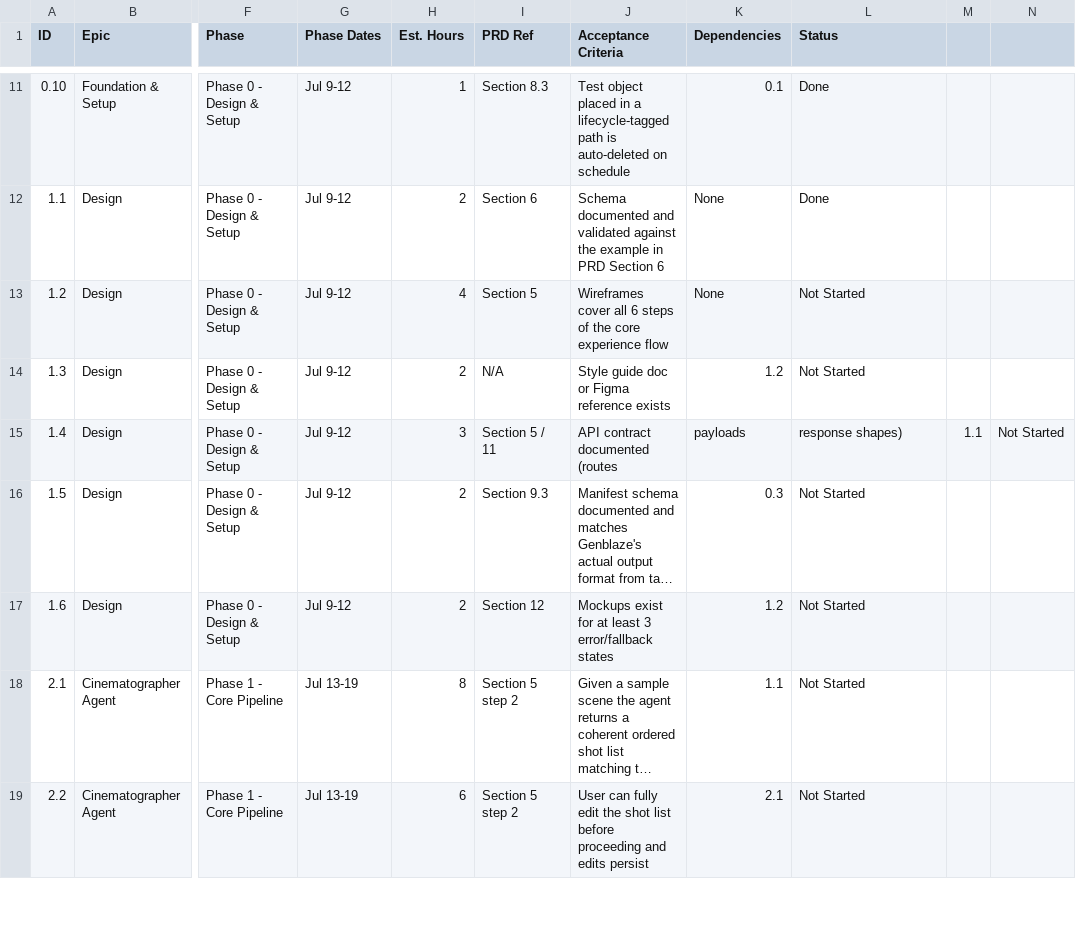
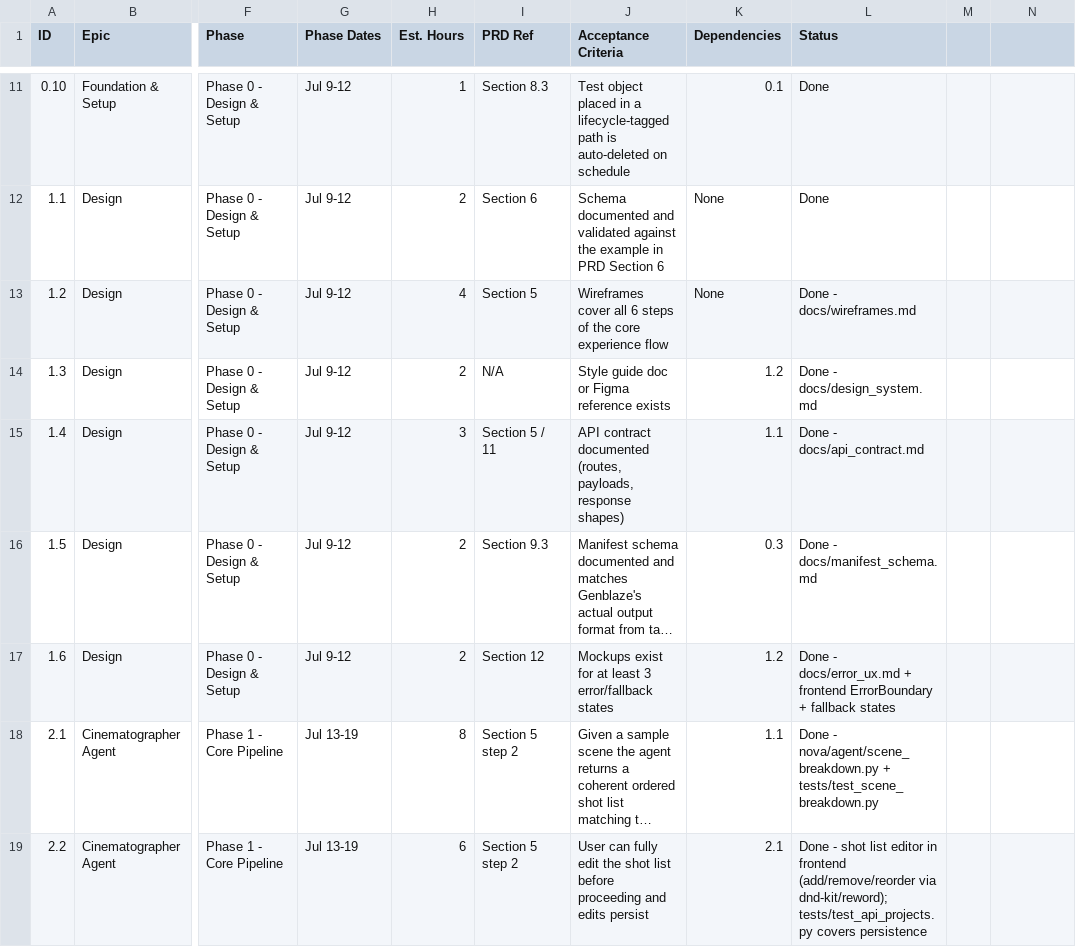
Before and after one commit to godfatherc08/nova-previs, a CSV file: Nova_Backlog.csv, drawn as a sheet; only a part is shown, gaps mark what is left out; long unchanged cells end in …; the diff covers the shown part only; the diff names each change by its address in the sheet, - before the commit and + after, or states it on an @@ line.

```diff
--- a/Nova_Backlog.csv
+++ b/Nova_Backlog.csv
-L13 (Status): Not Started
+L13 (Status): Done - docs/wireframes.md
-L14 (Status): Not Started
+L14 (Status): Done - docs/design_system.md
-J15 (Acceptance Criteria): API contract documented (routes
+J15 (Acceptance Criteria): API contract documented (routes, payloads, response shapes)
-K15 (Dependencies): payloads
+K15 (Dependencies): 1.1
-L15 (Status): response shapes)
+L15 (Status): Done - docs/api_contract.md
-M15: 1.1
+M15: (empty)
-N15: Not Started
+N15: (empty)
-L16 (Status): Not Started
+L16 (Status): Done - docs/manifest_schema.md
-L17 (Status): Not Started
+L17 (Status): Done - docs/error_ux.md + frontend ErrorBoundary + fallback states
-L18 (Status): Not Started
+L18 (Status): Done - nova/agent/scene_breakdown.py + tests/test_scene_breakdown.py
-L19 (Status): Not Started
+L19 (Status): Done - shot list editor in frontend (add/remove/reorder via dnd-kit/reword); tests/test_api_projects.py covers persistence
```
Also changed, not shown: 58 edited cells elsewhere in this file, 10 other files.
